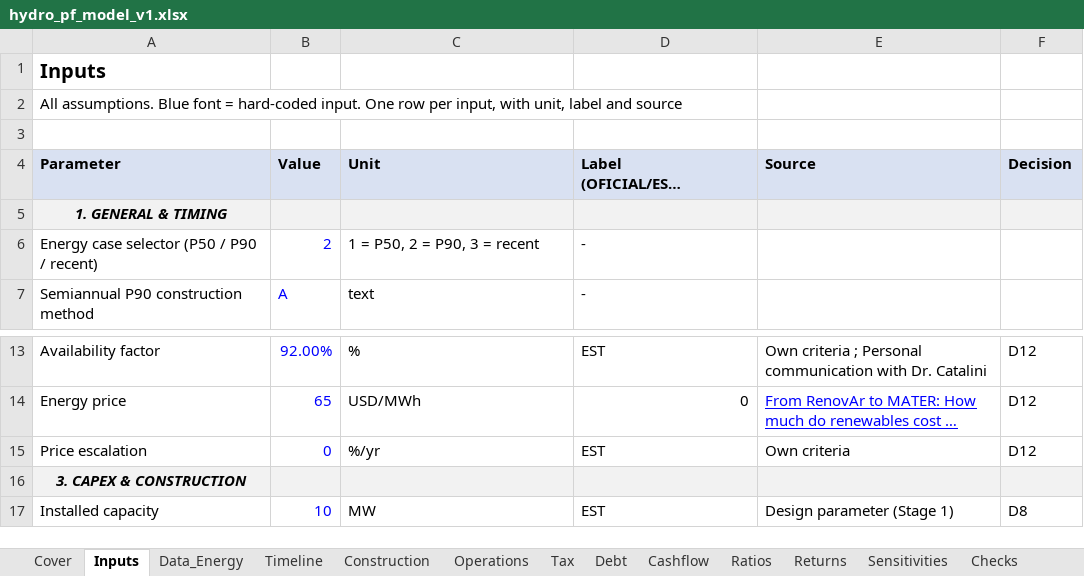
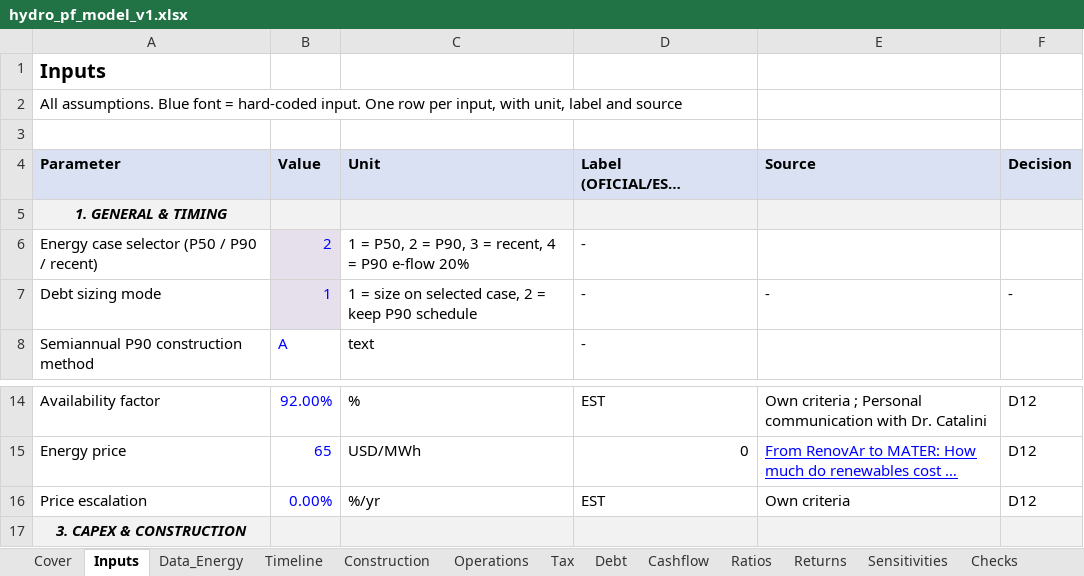
Before and after one commit to IgnacioFunesDeluigi/hydro-project-finance, an Excel workbook: model/hydro_pf_model_v1.xlsx, sheet Inputs, drawn as a sheet; only a part is shown, gaps mark what is left out; the shorter side is filled out with more unchanged rows; long unchanged cells end in …; values as stored, in another font and other column widths than the file's, no borders; addresses are those after the commit; the diff names each change by its address in the sheet, - before the commit and + after, or states it on an @@ line.

Commit message:
Stage 2 step 2.9: debt sizing mode, e-flow case, sensitivity table and main answer; D23

```diff
--- a/model/hydro_pf_model_v1.xlsx (sheet Inputs)
+++ b/model/hydro_pf_model_v1.xlsx (sheet Inputs)
-B6 fill: none
+B6 fill: #E6E0EC
-C6 (Unit): 1 = P50, 2 = P90, 3 = recent
+C6 (Unit): 1 = P50, 2 = P90, 3 = recent, 4 = P90 e-flow 20%
+row 7: Debt sizing mode | 1 | 1 = size on selected case, 2 = keep P90 schedule | - | - | -
-B16 (Value): 0
+B16 (Value): 0.00%
```
Also changed, not shown: sheet Sensitivities, sheet Debt, sheet Data_Energy, sheet Ratios, formulas that keep their value, 1 other file.
